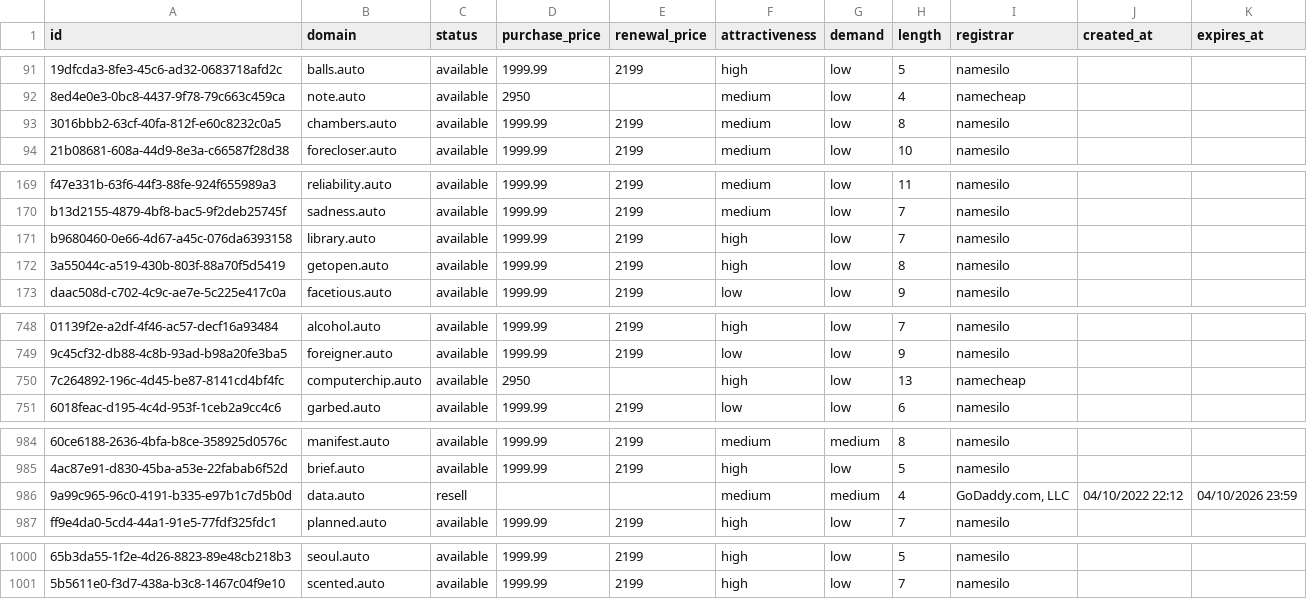
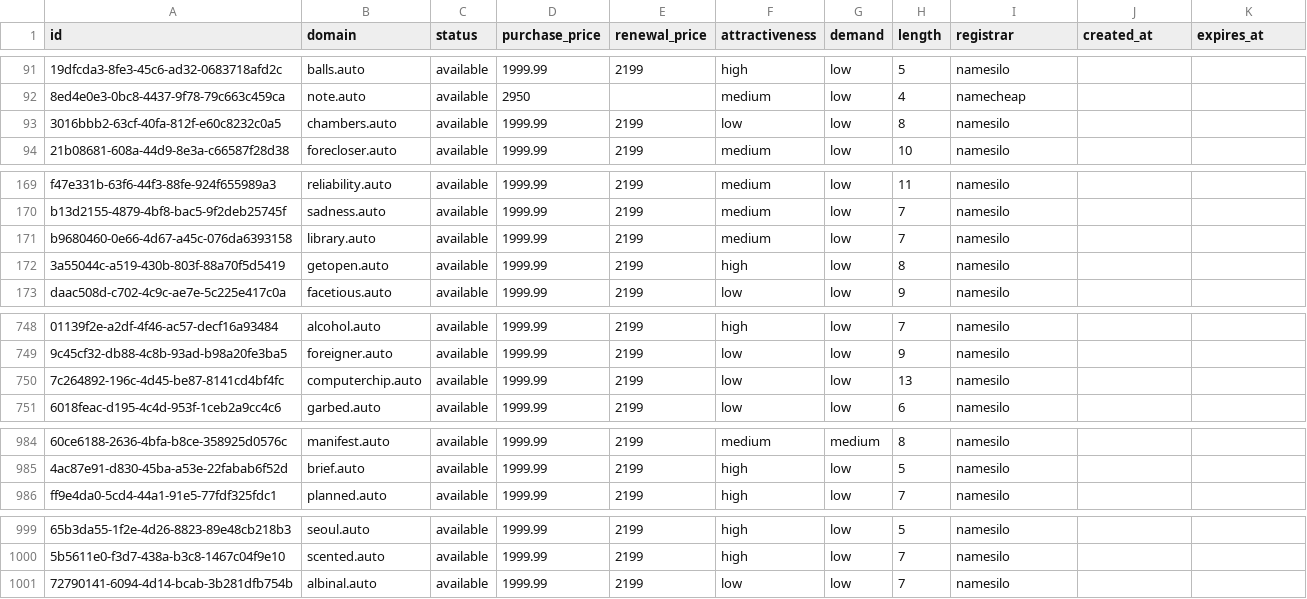
Before and after one commit to UniqueDomains/auto-oneword-domains, a CSV file: auto.csv, drawn as a sheet; only a part is shown, gaps mark what is left out; removed rows and columns are numbered as before the commit, all else as after; the diff covers the shown part only; the diff names each change by its address in the sheet, - before the commit and + after, or states it on an @@ line.

Commit message:
Domains update

```diff
--- a/auto.csv
+++ b/auto.csv
-F93 (attractiveness): medium
+F93 (attractiveness): low
-F171 (attractiveness): high
+F171 (attractiveness): medium
-D750 (purchase_price): 2950
+D750 (purchase_price): 1999.99
-E750 (renewal_price): (empty)
+E750 (renewal_price): 2199
-F750 (attractiveness): high
+F750 (attractiveness): low
-I750 (registrar): namecheap
+I750 (registrar): namesilo
-row 986: 9a99c965-96c0-4191-b335-e97b1c7d5b0d | data.auto | resell |  |  | medium | medium | 4 | GoDaddy.com, LLC | 04/10/2022 22:12 | 04/10/2026 23:59
+row 1001: 72790141-6094-4d14-bcab-3b281dfb754b | albinal.auto | available | 1999.99 | 2199 | low | low | 7 | namesilo
```
Also changed, not shown: 5 edited cells elsewhere in this file, 4 other files.
